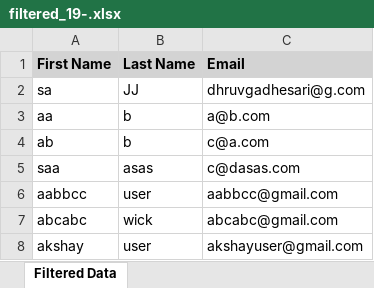
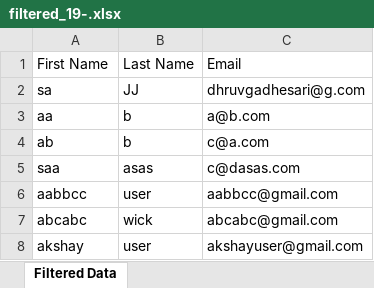
Before and after one commit to DhruvGadhesariya/DemoProject, an Excel workbook: DemoProject/wwwroot/Downloads/filtered_19-.xlsx, sheet Filtered Data, drawn as a sheet; values as stored, in another font and other column widths than the file's, no borders; the diff names each change by its address in the sheet, - before the commit and + after, or states it on an @@ line.

```diff
--- a/DemoProject/wwwroot/Downloads/filtered_19-.xlsx (sheet Filtered Data)
+++ b/DemoProject/wwwroot/Downloads/filtered_19-.xlsx (sheet Filtered Data)
@@ A1:C1 fill: #D3D3D3 → none, bold: on → off @@
```
Also changed, not shown: 17 other files.
